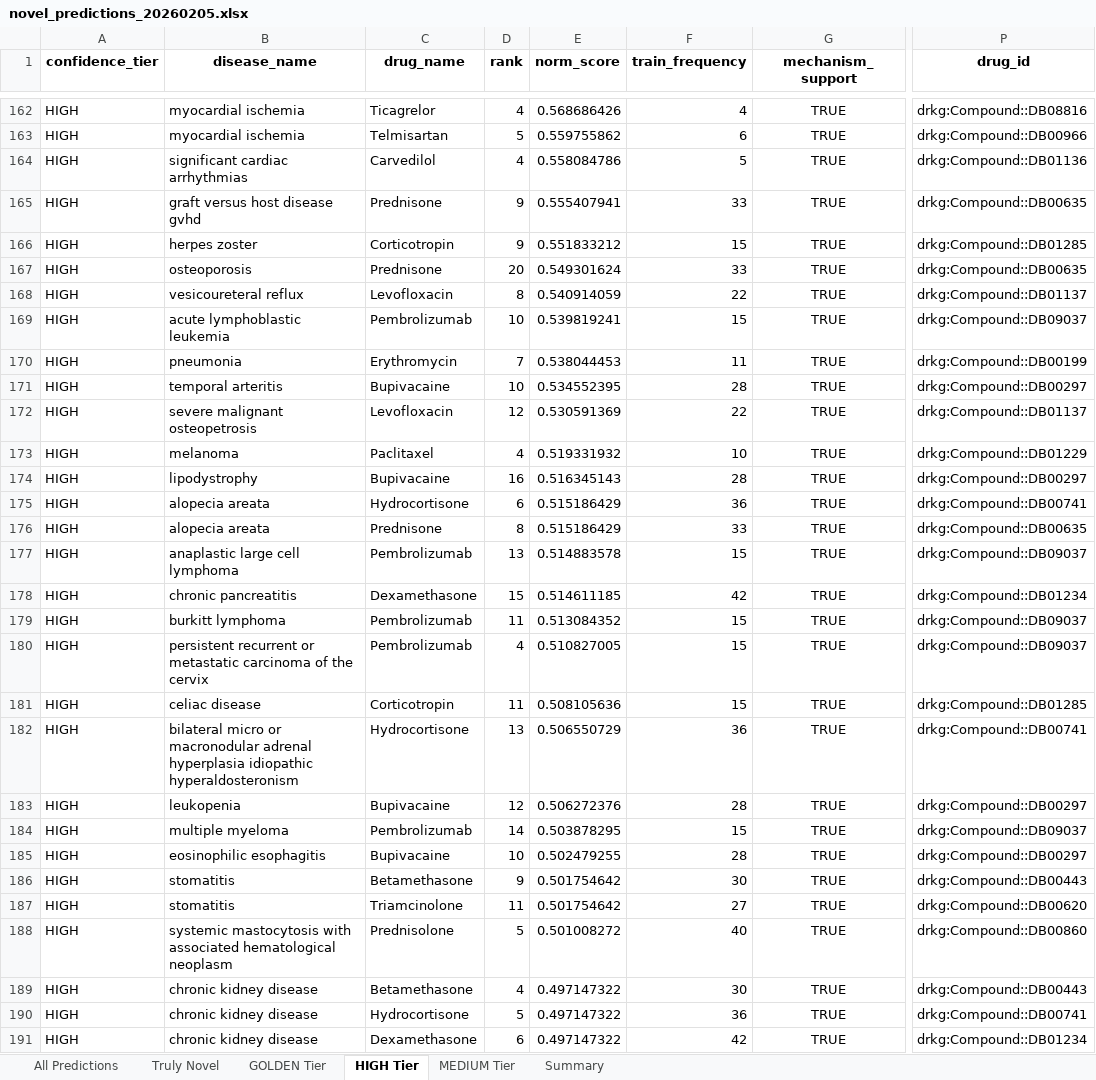
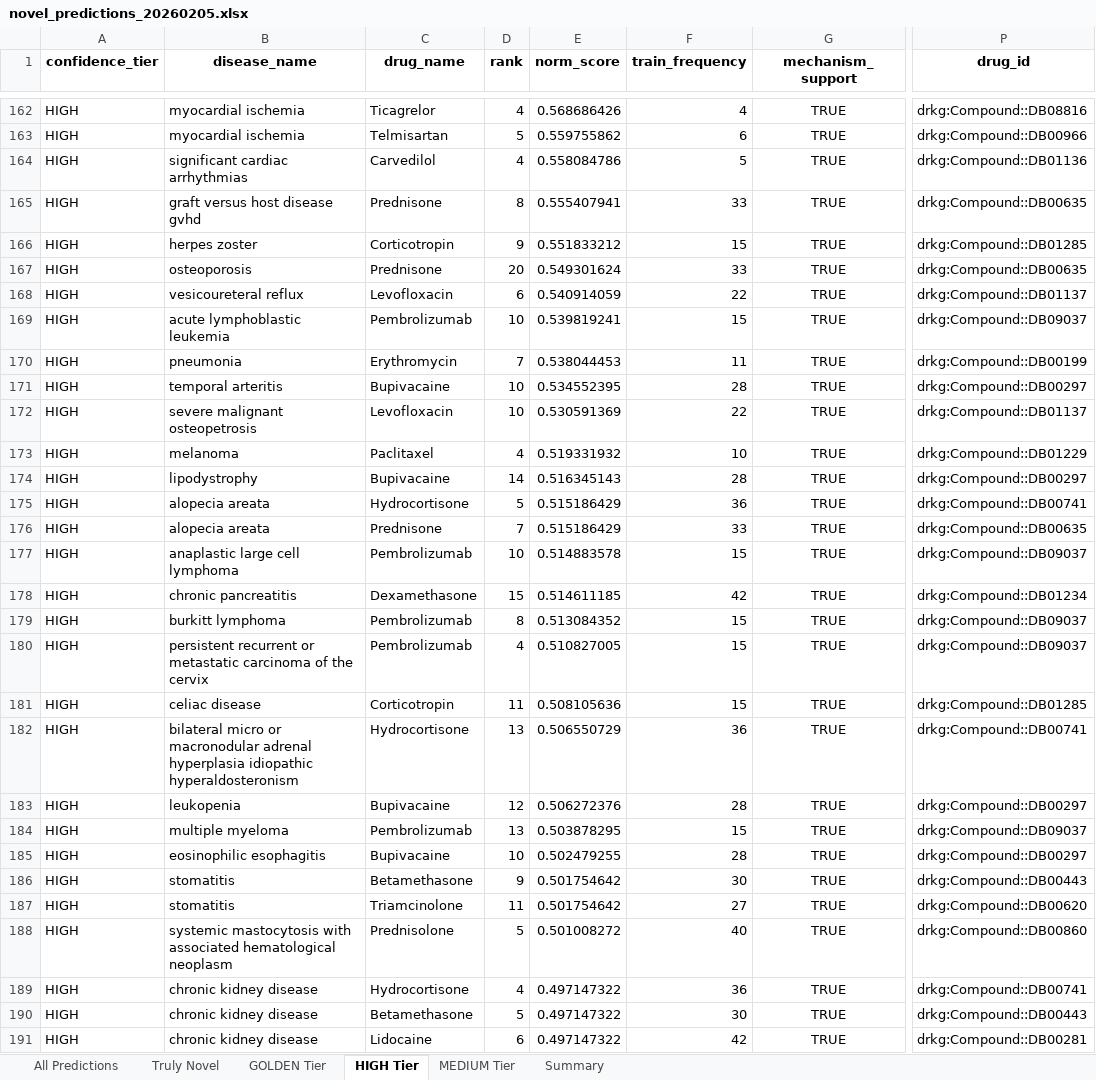
Before and after one commit to Jameshuff91/open-cure, an Excel workbook: data/deliverables/novel_predictions_20260205.xlsx, sheet HIGH Tier, drawn as a sheet; only a part is shown, gaps mark what is left out; values as stored, in another font and other column widths than the file's, no borders; the diff covers the shown part only; the diff names each change by its address in the sheet, - before the commit and + after, or states it on an @@ line.

```diff
--- a/data/deliverables/novel_predictions_20260205.xlsx (sheet HIGH Tier)
+++ b/data/deliverables/novel_predictions_20260205.xlsx (sheet HIGH Tier)
-D165 (rank): 9
+D165 (rank): 8
-D168 (rank): 8
+D168 (rank): 6
-D172 (rank): 12
+D172 (rank): 10
-D174 (rank): 16
+D174 (rank): 14
-D175 (rank): 6
+D175 (rank): 5
-D176 (rank): 8
+D176 (rank): 7
-D177 (rank): 13
+D177 (rank): 10
-D179 (rank): 11
+D179 (rank): 8
-D184 (rank): 14
+D184 (rank): 13
-C189 (drug_name): Betamethasone
+C189 (drug_name): Hydrocortisone
-F189 (train_frequency): 30
+F189 (train_frequency): 36
-P189 (drug_id): drkg:Compound::DB00443
+P189 (drug_id): drkg:Compound::DB00741
-C190 (drug_name): Hydrocortisone
+C190 (drug_name): Betamethasone
-F190 (train_frequency): 36
+F190 (train_frequency): 30
-P190 (drug_id): drkg:Compound::DB00741
+P190 (drug_id): drkg:Compound::DB00443
-C191 (drug_name): Dexamethasone
+C191 (drug_name): Lidocaine
-P191 (drug_id): drkg:Compound::DB01234
+P191 (drug_id): drkg:Compound::DB00281
```
Also changed, not shown: 1 added row, 4 removed rows and 174 edited cells elsewhere in this sheet, sheet All Predictions, sheet MEDIUM Tier, sheet Truly Novel, sheet GOLDEN Tier, sheet Summary, 5 other files.
